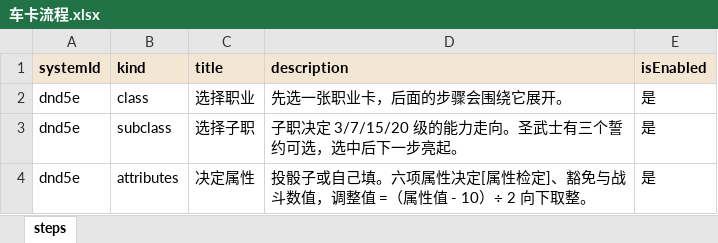
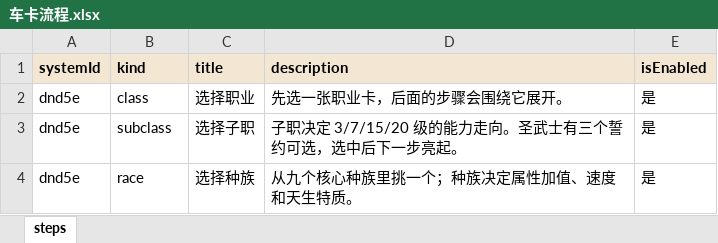
Before and after one commit to RickSchanze/TRPGHelper, an Excel workbook: data/车卡流程.xlsx, sheet steps, drawn as a sheet; values as stored, in another font and other column widths than the file's, no borders; removed rows and columns are numbered as before the commit, all else as after; the diff names each change by its address in the sheet, - before the commit and + after, or states it on an @@ line.

Commit message:
feat: 车卡第三步改为选择种族，种族数据配置化 + 词条化
- 移除「决定属性」步骤，车卡流程第三步改为「选择种族」（data/车卡流程.xlsx）
- 种族卡沿用职业卡写法：description / abilityBonus / traits 都用 [关键词]，新增 29 条种族词条（9 个种族 + 20 个特质）
- 关键词.规则.xlsx 补充 速度 / 体型 / 年龄 / 语言 4 条通用词条，卡面上不再出现解析不了的方括号
- 种族卡右侧进度条复用职业的滚动高亮与点击跳转
- 种族面板新增可选开关「任意两项 +2 / +1」：开启后所有种族改用自选属性加值，替换固定加值；草稿版本升到 9
- 新增 tools/build_race_content.py（生成 + --check 校验）与 docs/race-content.md
- 后端 RaceOptionDto 增加 Traits，ContentLoader / ContentExporter 同步读写 traits 列

```diff
--- a/data/车卡流程.xlsx (sheet steps)
+++ b/data/车卡流程.xlsx (sheet steps)
-row 4: dnd5e | attributes | 决定属性 | 投骰子或自己填。六项属性决定[属性检定]、豁免与战斗数值，调整值 =（属性值 - 10）÷ 2 向下取整。 | 是
+row 4: dnd5e | race | 选择种族 | 从九个核心种族里挑一个；种族决定属性加值、速度和天生特质。 | 是
```
Also changed, not shown: data/关键词.规则.xlsx, data/关键词分类.xlsx, 16 other files.
